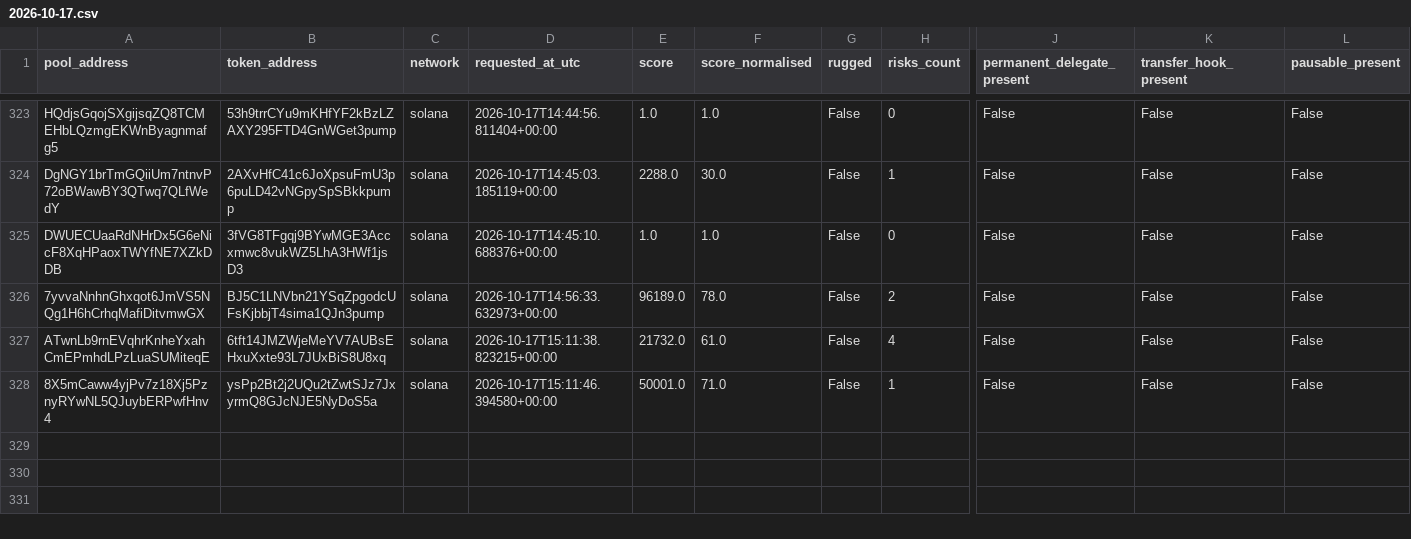
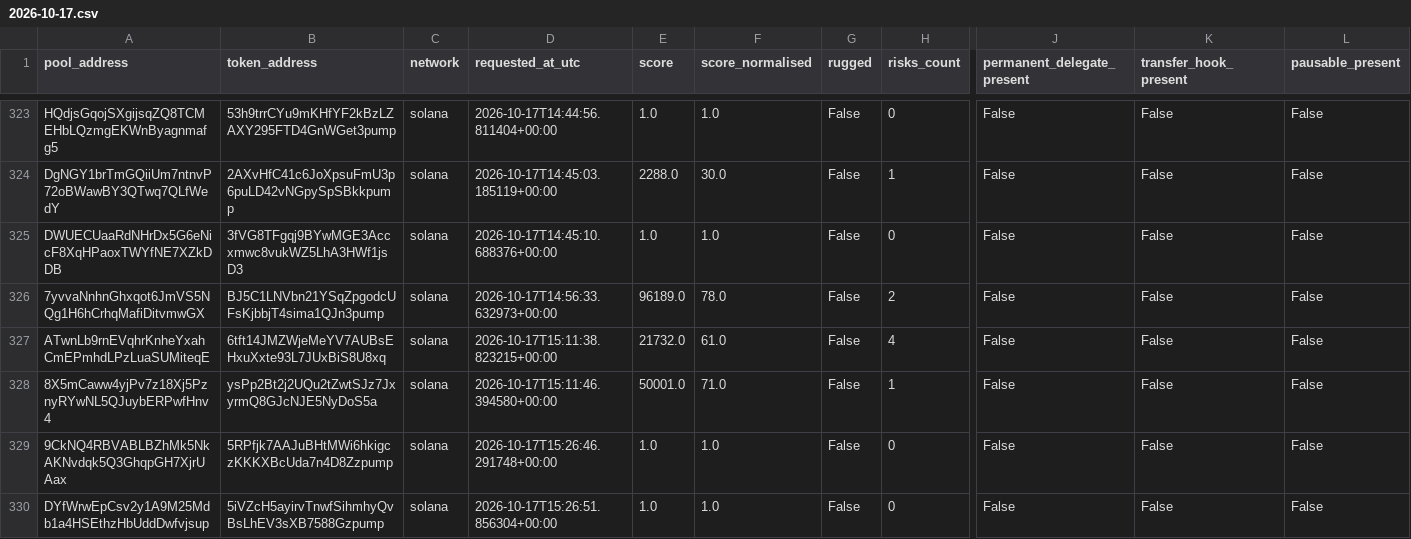
Before and after one commit to TheoooBa/Solana-Memecoin-Analysis, a CSV file: raw/rugcheck_info/2026-10-17.csv, drawn as a sheet; only a part is shown, gaps mark what is left out; rows hold the shown columns only; the diff covers the shown part only; the diff names each change by its address in the sheet, - before the commit and + after, or states it on an @@ line.

```diff
--- a/raw/rugcheck_info/2026-10-17.csv
+++ b/raw/rugcheck_info/2026-10-17.csv
+row 329: 9CkNQ4RBVABLBZhMk5NkAKNvdqk5Q3GhqpGH7XjrUAax | 5RPfjk7AAJuBHtMWi6hkigczKKKXBcUda7n4D8Zzpump | solana | 2026-10-17T15:26:46.291748+00:00 | 1.0 | 1.0 | False | 0 | False | False | False
+row 330: DYfWrwEpCsv2y1A9M25Mdb1a4HSEthzHbUddDwfvjsup | 5iVZcH5ayirvTnwfSihmhyQvBsLhEV3sXB7588Gzpump | solana | 2026-10-17T15:26:51.856304+00:00 | 1.0 | 1.0 | False | 0 | False | False | False
```
Also changed, not shown: 3 added rows elsewhere in this file, logs/runs/2026-10-17.csv, raw/new_pool_ranks/2026-10-17.csv, 5 other files.
